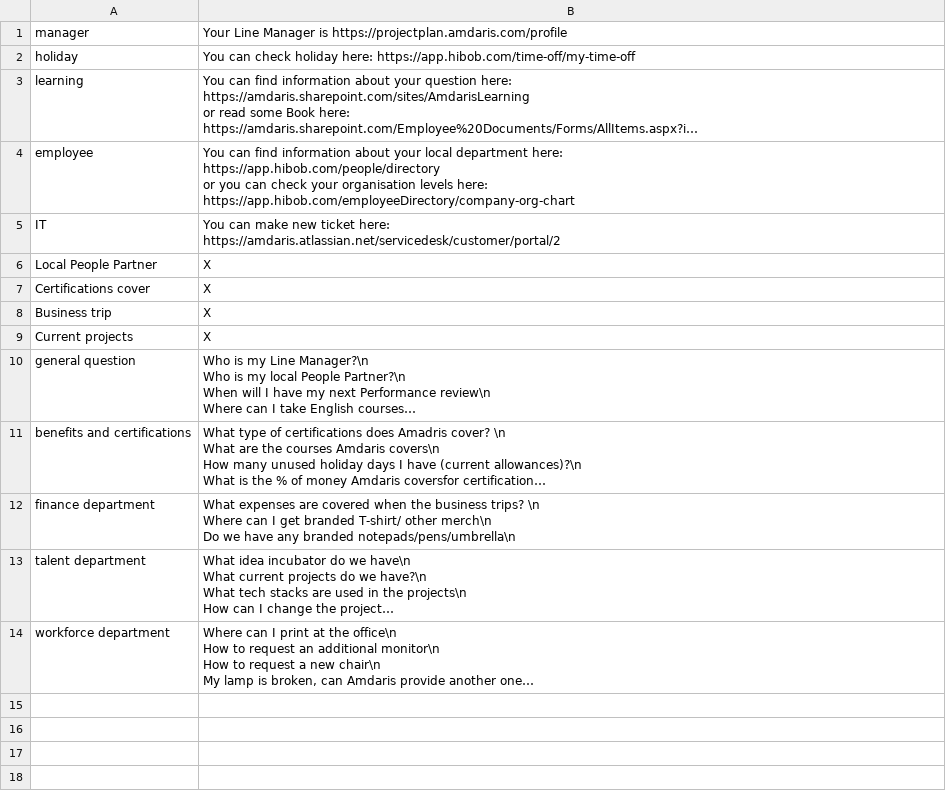
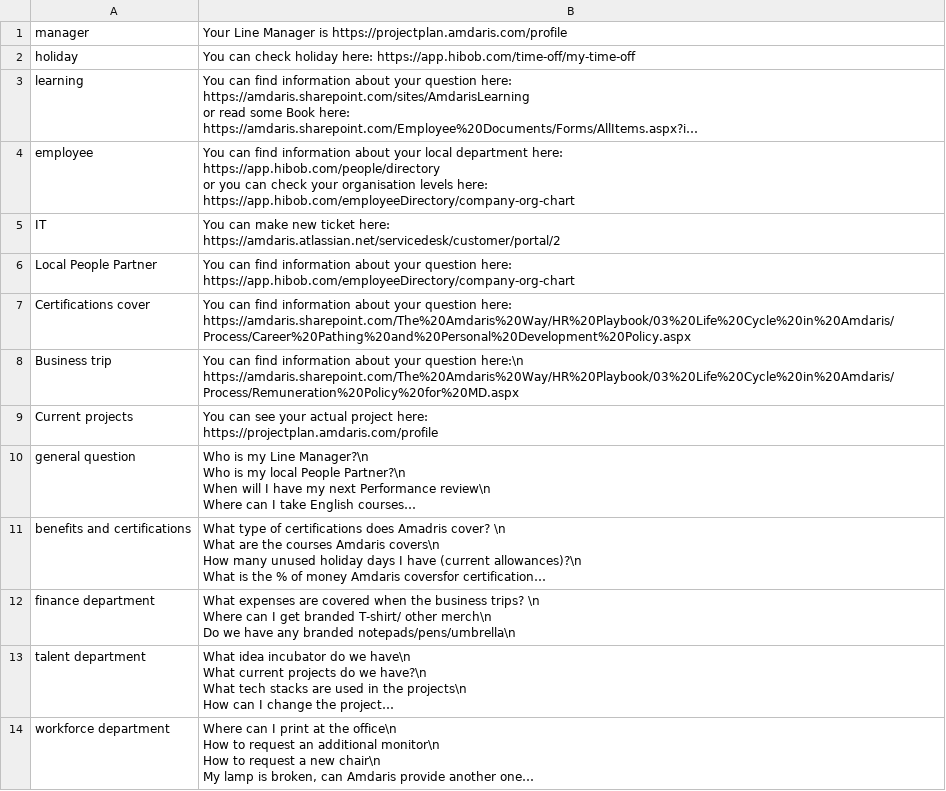
Before and after one commit to dubcik/hackathon2022, a CSV file: Echo.Bot/Resources/dbdump.csv, drawn as a sheet; long unchanged cells end in …; ↵ is a line break in a cell; the diff names each change by its address in the sheet, - before the commit and + after, or states it on an @@ line.

Commit message:
added new links for the lest comands

```diff
--- a/Echo.Bot/Resources/dbdump.csv
+++ b/Echo.Bot/Resources/dbdump.csv
-B6: X
+B6: You can find information about your question here: ↵ https://app.hibob.com/employeeDirectory/company-org-chart
-B7: X
+B7: You can find information about your question here: ↵ https://amdaris.sharepoint.com/The%20Amdaris%20Way/HR%20Playbook/03%20Life%20Cycle%20in%20Amdaris/Process/Career%20Pathing%20and%20Personal%20Development%20Policy.aspx
-B8: X
+B8: You can find information about your question here:\n ↵ https://amdaris.sharepoint.com/The%20Amdaris%20Way/HR%20Playbook/03%20Life%20Cycle%20in%20Amdaris/Process/Remuneration%20Policy%20for%20MD.aspx
-B9: X
+B9: You can see your actual project here: ↵ https://projectplan.amdaris.com/profile
```
